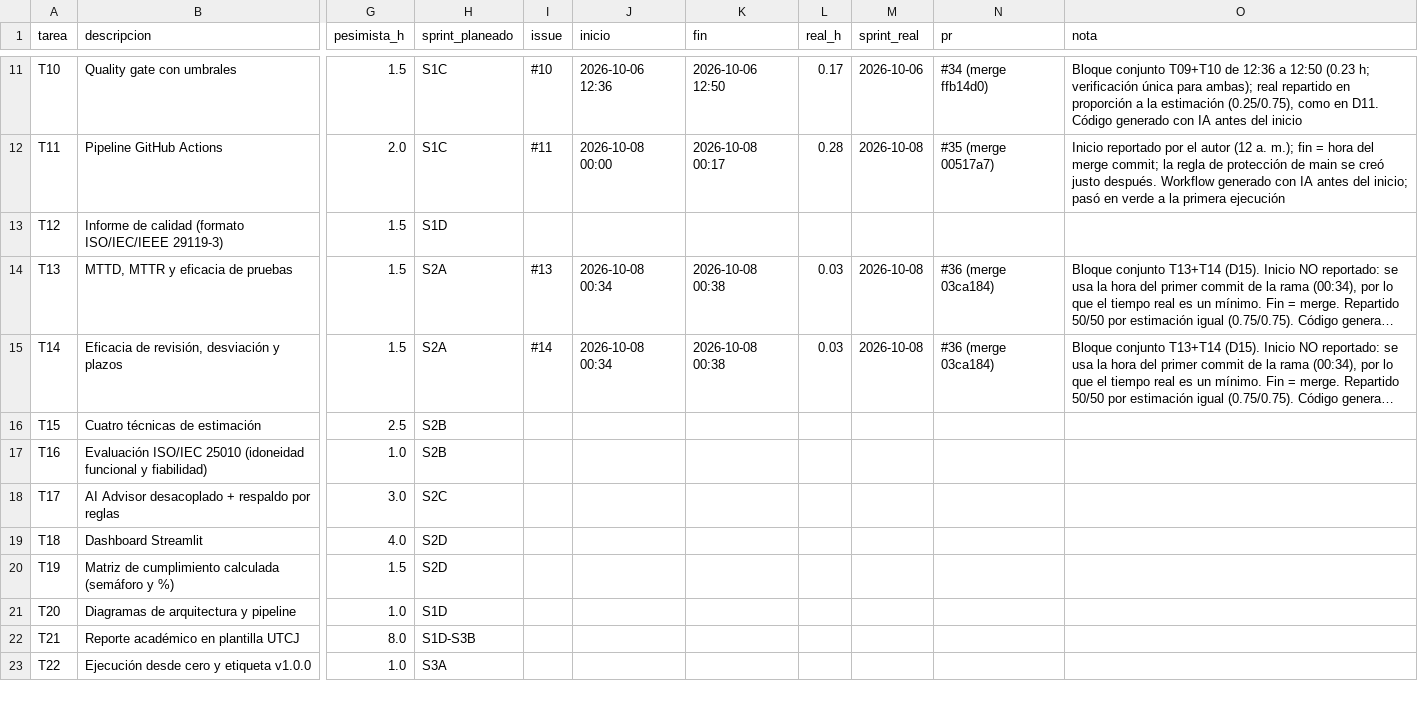
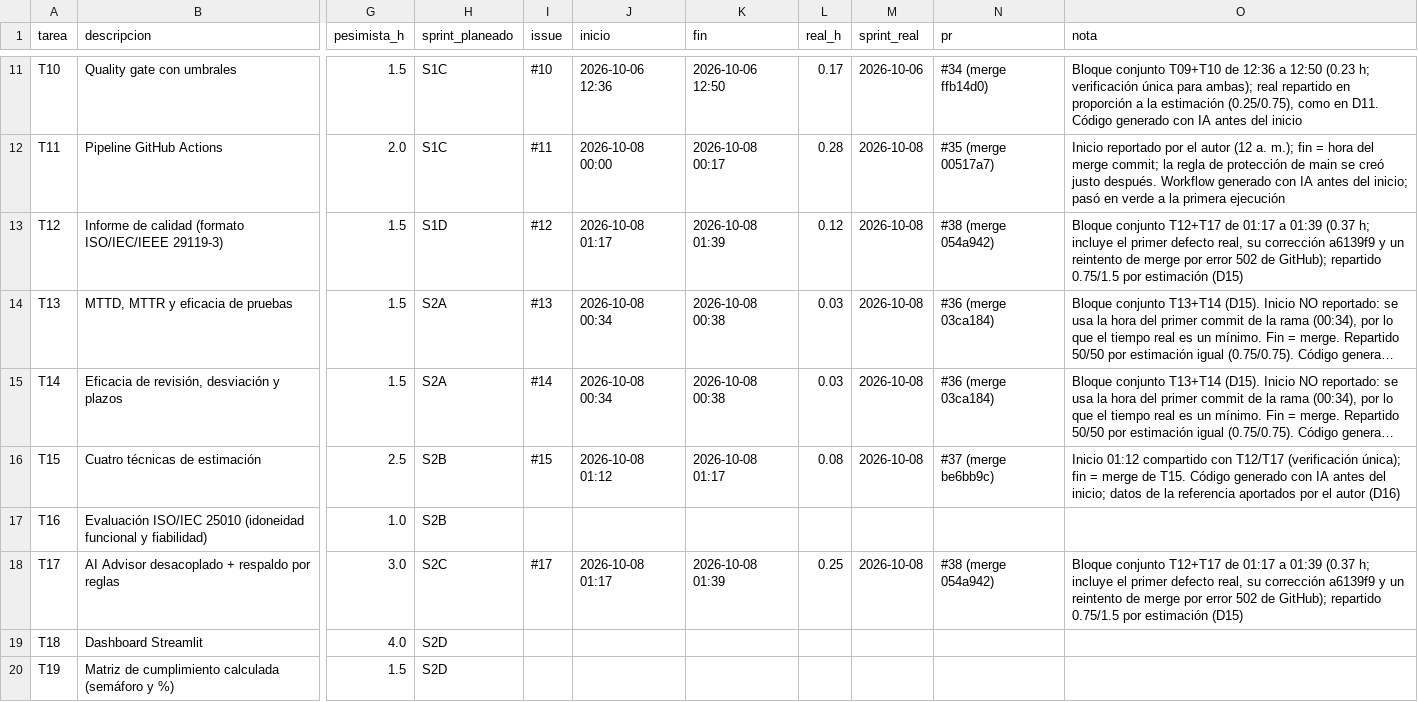
Before and after one commit to TaikoVC/qualityops-ai, a CSV file: data/time_log.csv, drawn as a sheet; only a part is shown, gaps mark what is left out; the shorter side is filled out with more unchanged rows; long unchanged cells end in …; the diff names each change by its address in the sheet, - before the commit and + after, or states it on an @@ line.

Commit message:
docs: registra T12/T15/T17, defecto 1 (E15-E15c, E11e) y decisión D17
Refs: #12, #15, #17

```diff
--- a/data/time_log.csv
+++ b/data/time_log.csv
-I13 (issue): (empty)
+I13 (issue): #12
-J13 (inicio): (empty)
+J13 (inicio): 2026-10-08 01:17
-K13 (fin): (empty)
+K13 (fin): 2026-10-08 01:39
-L13 (real_h): (empty)
+L13 (real_h): 0.12
-M13 (sprint_real): (empty)
+M13 (sprint_real): 2026-10-08
-N13 (pr): (empty)
+N13 (pr): #38 (merge 054a942)
-O13 (nota): (empty)
+O13 (nota): Bloque conjunto T12+T17 de 01:17 a 01:39 (0.37 h; incluye el primer defecto real, su corrección a6139f9 y un reintento de merge por error 502 de GitHub); repartido 0.75/1.5 por estimación (D15)
-I16 (issue): (empty)
+I16 (issue): #15
-J16 (inicio): (empty)
+J16 (inicio): 2026-10-08 01:12
-K16 (fin): (empty)
+K16 (fin): 2026-10-08 01:17
-L16 (real_h): (empty)
+L16 (real_h): 0.08
-M16 (sprint_real): (empty)
+M16 (sprint_real): 2026-10-08
-N16 (pr): (empty)
+N16 (pr): #37 (merge be6bb9c)
-O16 (nota): (empty)
+O16 (nota): Inicio 01:12 compartido con T12/T17 (verificación única); fin = merge de T15. Código generado con IA antes del inicio; datos de la referencia aportados por el autor (D16)
-I18 (issue): (empty)
+I18 (issue): #17
-J18 (inicio): (empty)
+J18 (inicio): 2026-10-08 01:17
-K18 (fin): (empty)
+K18 (fin): 2026-10-08 01:39
-L18 (real_h): (empty)
+L18 (real_h): 0.25
-M18 (sprint_real): (empty)
+M18 (sprint_real): 2026-10-08
-N18 (pr): (empty)
+N18 (pr): #38 (merge 054a942)
-O18 (nota): (empty)
+O18 (nota): Bloque conjunto T12+T17 de 01:17 a 01:39 (0.37 h; incluye el primer defecto real, su corrección a6139f9 y un reintento de merge por error 502 de GitHub); repartido 0.75/1.5 por estimación (D15)
```
Also changed, not shown: 14 other files.
